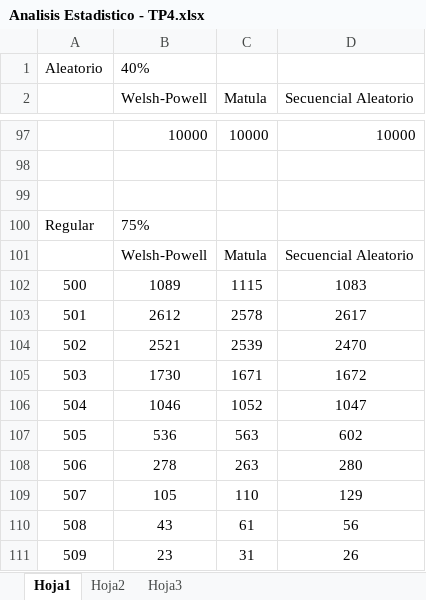
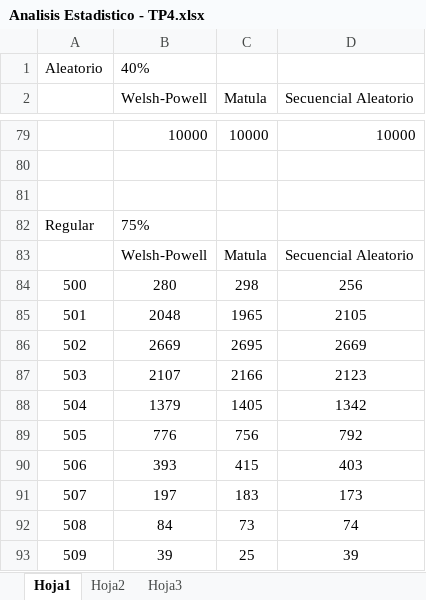
Before and after one commit to EzequielCorno/TP4-ColoreoDeGrafos, an Excel workbook: Analisis Estadistico/Analisis Estadistico - TP4.xlsx, sheet Hoja1, drawn as a sheet; only a part is shown, gaps mark what is left out; values as stored, in another font and other column widths than the file's, no borders; charts and pictures not drawn; addresses are those after the commit; the diff covers the shown part only; the diff names each change by its address in the sheet, - before the commit and + after, or states it on an @@ line.

```diff
--- a/Analisis Estadistico/Analisis Estadistico - TP4.xlsx (sheet Hoja1)
+++ b/Analisis Estadistico/Analisis Estadistico - TP4.xlsx (sheet Hoja1)
-B84 (Welsh-Powell): 1089
+B84 (Welsh-Powell): 280
-C84 (Matula): 1115
+C84 (Matula): 298
-D84 (Secuencial Aleatorio): 1083
+D84 (Secuencial Aleatorio): 256
-B85 (Welsh-Powell): 2612
+B85 (Welsh-Powell): 2048
-C85 (Matula): 2578
+C85 (Matula): 1965
-D85 (Secuencial Aleatorio): 2617
+D85 (Secuencial Aleatorio): 2105
-B86 (Welsh-Powell): 2521
+B86 (Welsh-Powell): 2669
-C86 (Matula): 2539
+C86 (Matula): 2695
-D86 (Secuencial Aleatorio): 2470
+D86 (Secuencial Aleatorio): 2669
-B87 (Welsh-Powell): 1730
+B87 (Welsh-Powell): 2107
-C87 (Matula): 1671
+C87 (Matula): 2166
-D87 (Secuencial Aleatorio): 1672
+D87 (Secuencial Aleatorio): 2123
-B88 (Welsh-Powell): 1046
+B88 (Welsh-Powell): 1379
-C88 (Matula): 1052
+C88 (Matula): 1405
-D88 (Secuencial Aleatorio): 1047
+D88 (Secuencial Aleatorio): 1342
-B89 (Welsh-Powell): 536
+B89 (Welsh-Powell): 776
-C89 (Matula): 563
+C89 (Matula): 756
-D89 (Secuencial Aleatorio): 602
+D89 (Secuencial Aleatorio): 792
-B90 (Welsh-Powell): 278
+B90 (Welsh-Powell): 393
-C90 (Matula): 263
+C90 (Matula): 415
-D90 (Secuencial Aleatorio): 280
+D90 (Secuencial Aleatorio): 403
-B91 (Welsh-Powell): 105
+B91 (Welsh-Powell): 197
-C91 (Matula): 110
+C91 (Matula): 183
-D91 (Secuencial Aleatorio): 129
+D91 (Secuencial Aleatorio): 173
-B92 (Welsh-Powell): 43
+B92 (Welsh-Powell): 84
-C92 (Matula): 61
+C92 (Matula): 73
-D92 (Secuencial Aleatorio): 56
+D92 (Secuencial Aleatorio): 74
-B93 (Welsh-Powell): 23
+B93 (Welsh-Powell): 39
-C93 (Matula): 31
+C93 (Matula): 25
-D93 (Secuencial Aleatorio): 26
+D93 (Secuencial Aleatorio): 39
```
Also changed, not shown: 1 added row, 19 removed rows and 188 edited cells elsewhere in this sheet, formulas that keep their value, charts or pictures, 34 other files.
